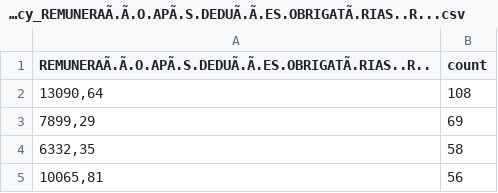
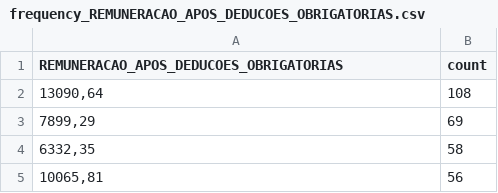
Before and after one commit to jschmidtcordeiro/UFSC-INE5405, a CSV file: output/frequency_REMUNERACAO_APOS_DEDUCOES_OBRIGATORIAS.csv (was output/frequency_REMUNERAÃ.Ã.O.APÃ.S.DEDUÃ.Ã.ES.OBRIGATÃ.RIAS..R...csv), drawn as a sheet; only a part is shown.

```diff
--- a/output/frequency_REMUNERAÃ.Ã.O.APÃ.S.DEDUÃ.Ã.ES.OBRIGATÃ.RIAS..R...csv
+++ b/output/frequency_REMUNERACAO_APOS_DEDUCOES_OBRIGATORIAS.csv
@@ -1,2 +1,2 @@
-REMUNERAÃ.Ã.O.APÃ.S.DEDUÃ.Ã.ES.OBRIGATÃ.RIAS..R..,count
+REMUNERACAO_APOS_DEDUCOES_OBRIGATORIAS,count
 "13090,64",108
```
Also changed, not shown: output/frequency_REMUNERACAO_BASICA_BRUTA.csv, output/frequency_TOTAL_DE_VERBAS_INDENIZATORIAS.csv, 1 other file.
